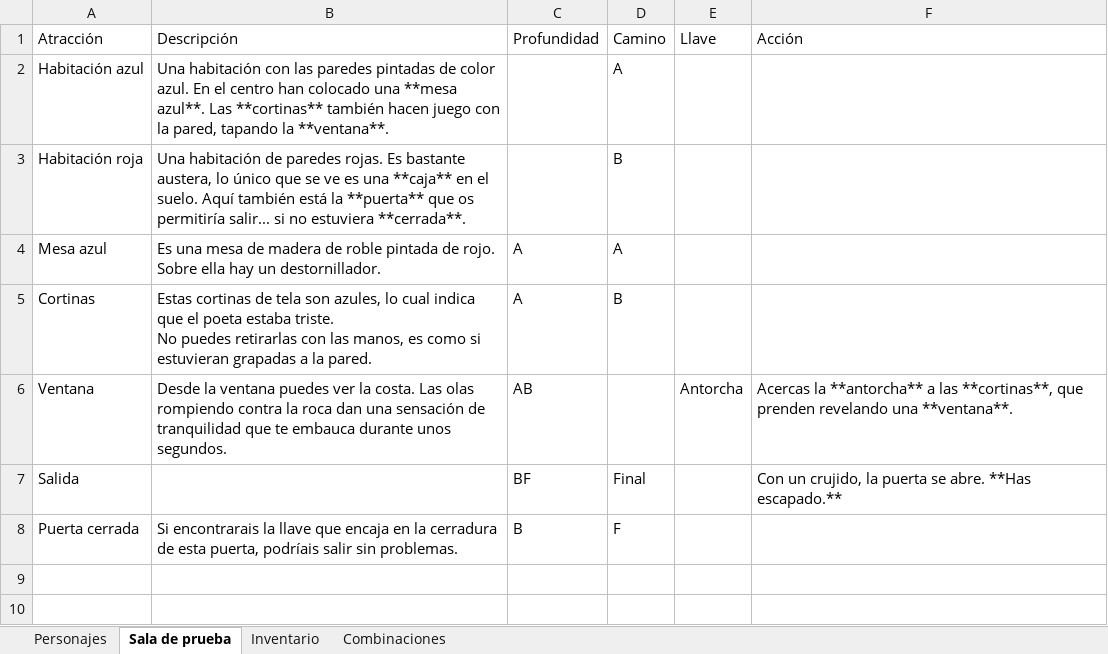
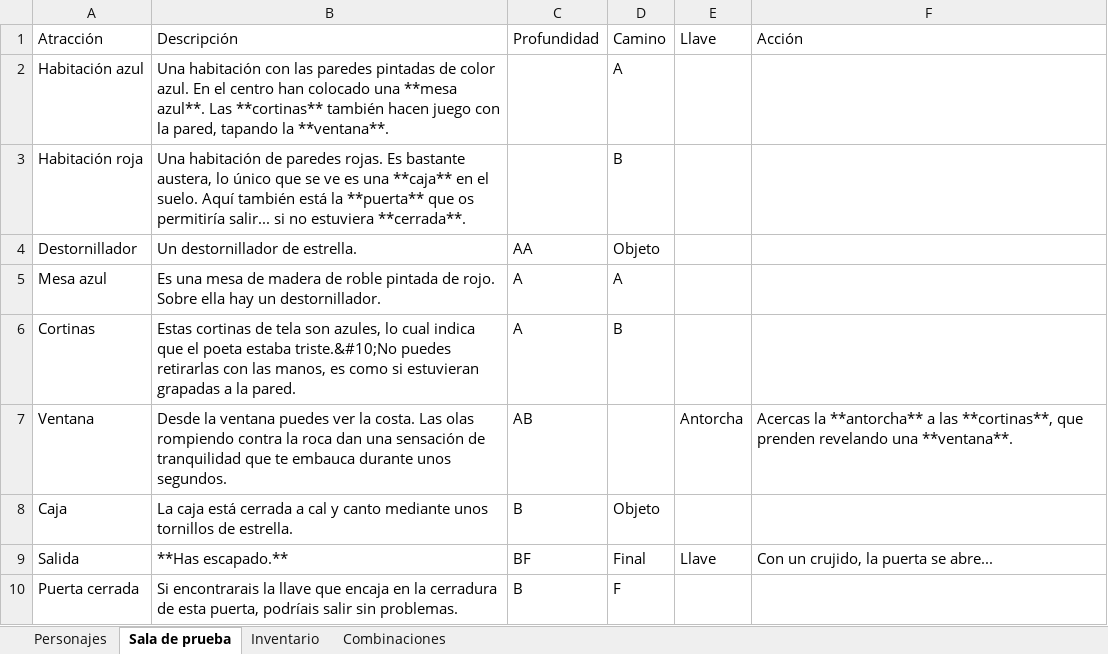
Before and after one commit to JorgeyGari/RingoBot, an Excel workbook: file.xlsx, sheet Sala de prueba, drawn as a sheet; values as stored, in another font and other column widths than the file's, no borders; addresses are those after the commit; ↵ is a line break in a cell; the diff names each change by its address in the sheet, - before the commit and + after, or states it on an @@ line.

```diff
--- a/file.xlsx (sheet Sala de prueba)
+++ b/file.xlsx (sheet Sala de prueba)
+row 4: Destornillador | Un destornillador de estrella. | AA | Objeto
-B6: …poeta estaba triste. ↵ No puedes retirarlas…
+B6: …poeta estaba triste.&#10;No puedes retirarlas…
+row 8: Caja | La caja está cerrada a cal y canto mediante unos tornillos de estrella. | B | Objeto
-B9: (empty)
+B9: **Has escapado.**
-E9: (empty)
+E9: Llave
-F9: Con un crujido, la puerta se abre. **Has escapado.**
+F9: Con un crujido, la puerta se abre...
```
Also changed, not shown: sheet Personajes, sheet Inventario.
